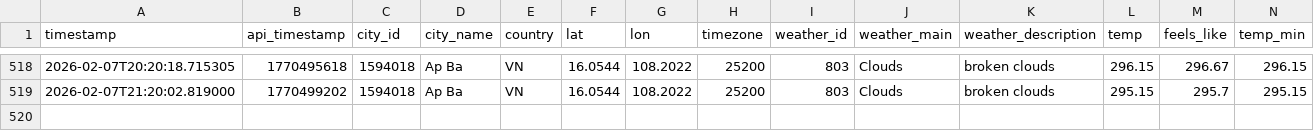
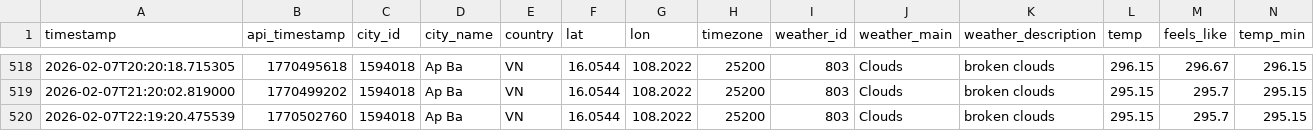
Before and after one commit to NamHillridge/daily-data, a CSV file: 2026-16.0544-108.2022.csv, drawn as a sheet; only a part is shown, gaps mark what is left out; rows hold the shown columns only; the diff names each change by its address in the sheet, - before the commit and + after, or states it on an @@ line.

```diff
--- a/2026-16.0544-108.2022.csv
+++ b/2026-16.0544-108.2022.csv
+row 520: 2026-02-07T22:19:20.475539 | 1770502760 | 1594018 | Ap Ba | VN | 16.0544 | 108.2022 | 25200 | 803 | Clouds | broken clouds | 295.15 | 295.7 | 295.15
```
